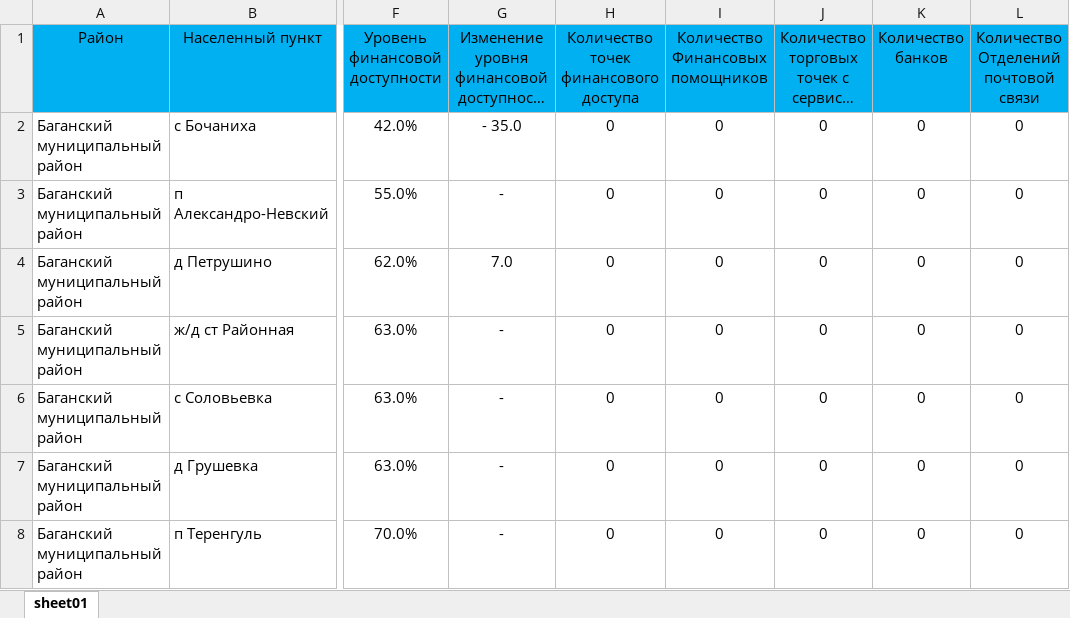
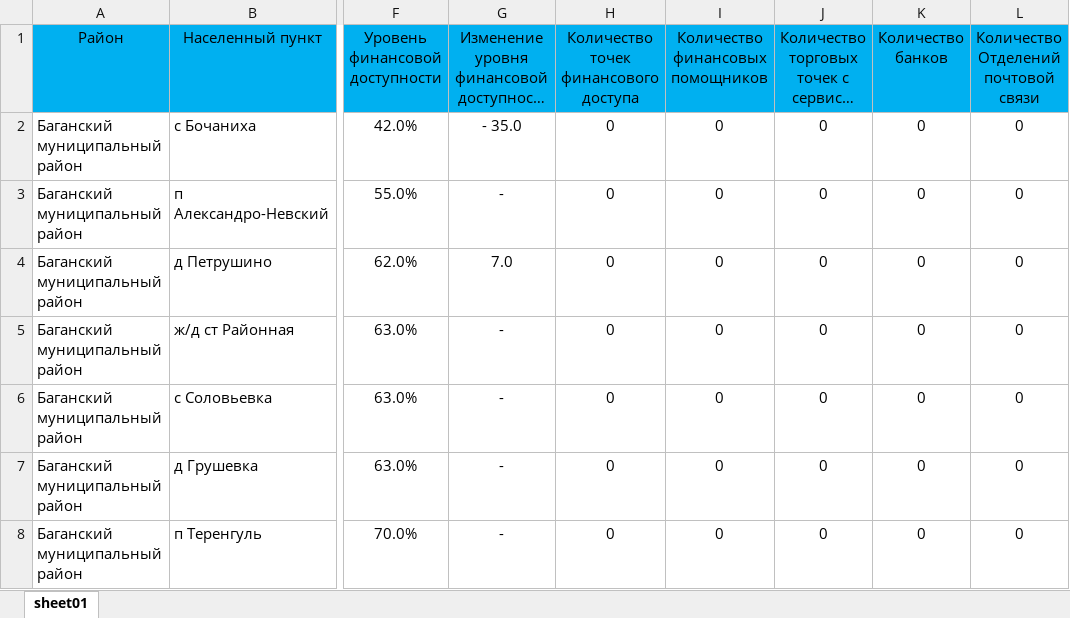
Before and after one commit to egorselyutin/infpanel4, an Excel workbook: content/xls/DB_01.01.2026_NP.xlsx, sheet sheet01, drawn as a sheet; only a part is shown, gaps mark what is left out; long unchanged cells end in …; values as stored, in another font and other column widths than the file's, no borders; conditional formats not drawn; the diff names each change by its address in the sheet, - before the commit and + after, or states it on an @@ line.

```diff
--- a/content/xls/DB_01.01.2026_NP.xlsx (sheet sheet01)
+++ b/content/xls/DB_01.01.2026_NP.xlsx (sheet sheet01)
-I1: Количество Финансовых помощников
+I1: Количество финансовых помощников
```
Also changed, not shown: content/xls/DB_01.01.2025_NP.xlsx, content/xls/NSO_regions_01.07.2025.xlsx, 12 other files.
